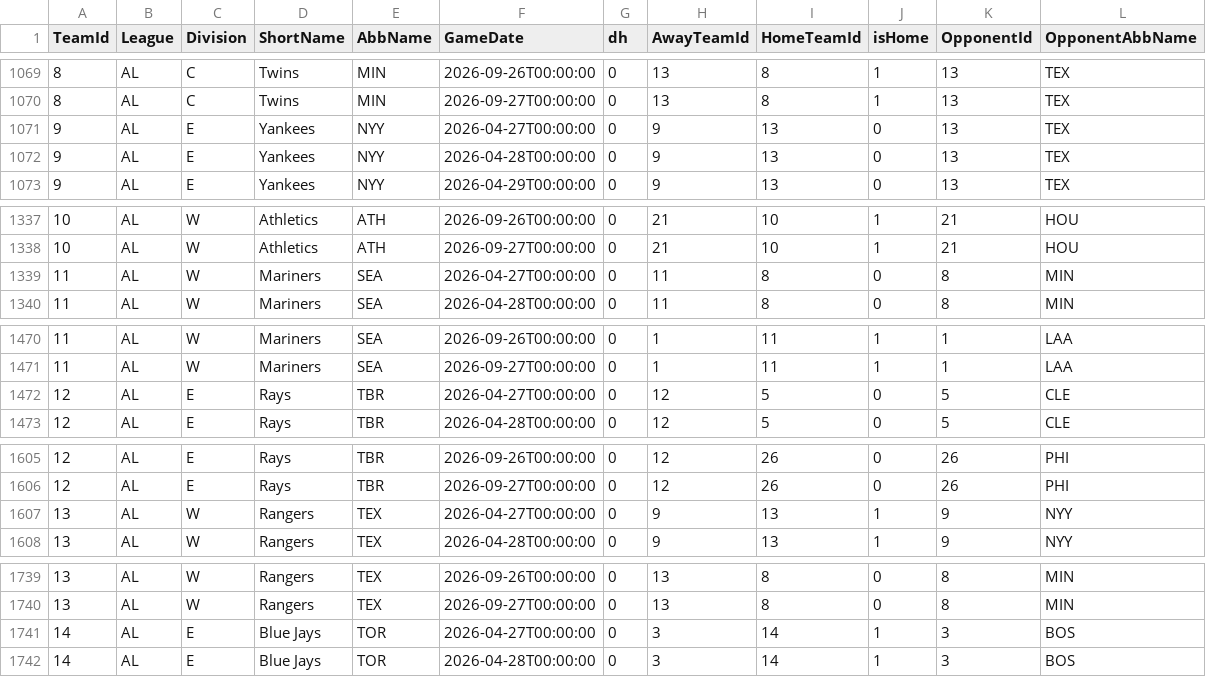
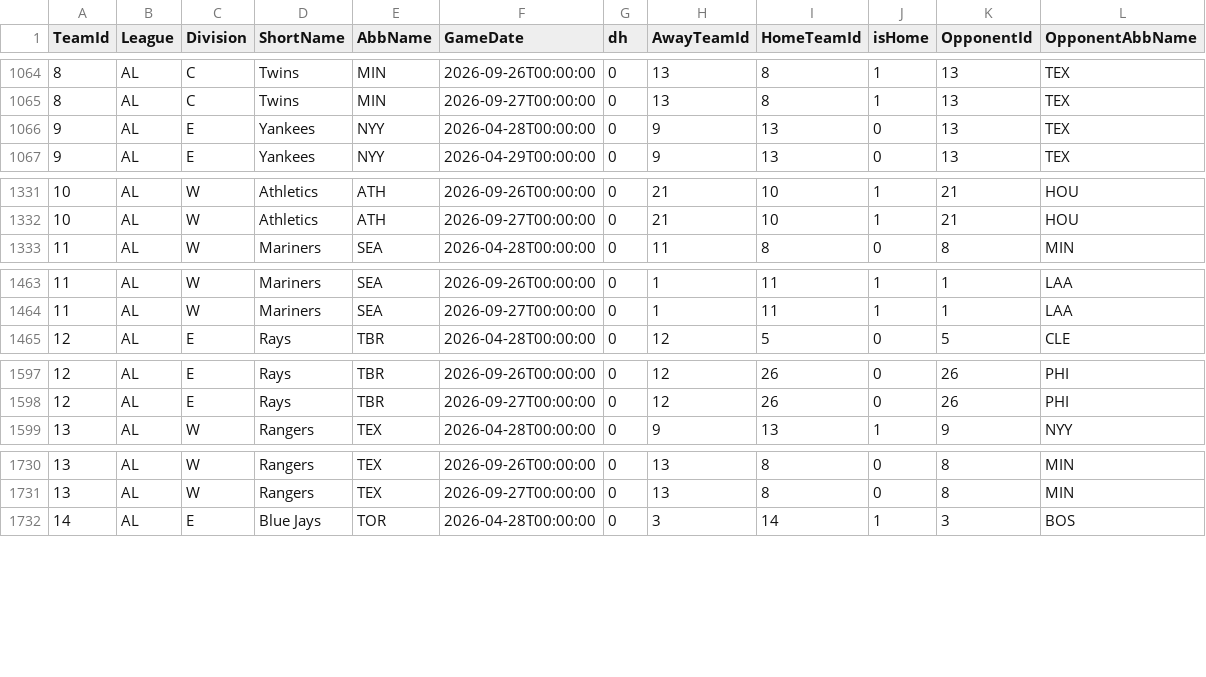
Before and after one commit to ryanb519/standings-predictor, a CSV file: data/fangraphs/schedule.csv, drawn as a sheet; only a part is shown, gaps mark what is left out; the diff covers the shown part only; the diff names each change by its address in the sheet, - before the commit and + after, or states it on an @@ line.

```diff
--- a/data/fangraphs/schedule.csv
+++ b/data/fangraphs/schedule.csv
-row 1071: 9 | AL | E | Yankees | NYY | 2026-04-27T00:00:00 | 0 | 9 | 13 | 0 | 13 | TEX
-row 1339: 11 | AL | W | Mariners | SEA | 2026-04-27T00:00:00 | 0 | 11 | 8 | 0 | 8 | MIN
-row 1472: 12 | AL | E | Rays | TBR | 2026-04-27T00:00:00 | 0 | 12 | 5 | 0 | 5 | CLE
-row 1607: 13 | AL | W | Rangers | TEX | 2026-04-27T00:00:00 | 0 | 9 | 13 | 1 | 9 | NYY
-row 1741: 14 | AL | E | Blue Jays | TOR | 2026-04-27T00:00:00 | 0 | 3 | 14 | 1 | 3 | BOS
```
Also changed, not shown: 11 removed rows elsewhere in this file.
